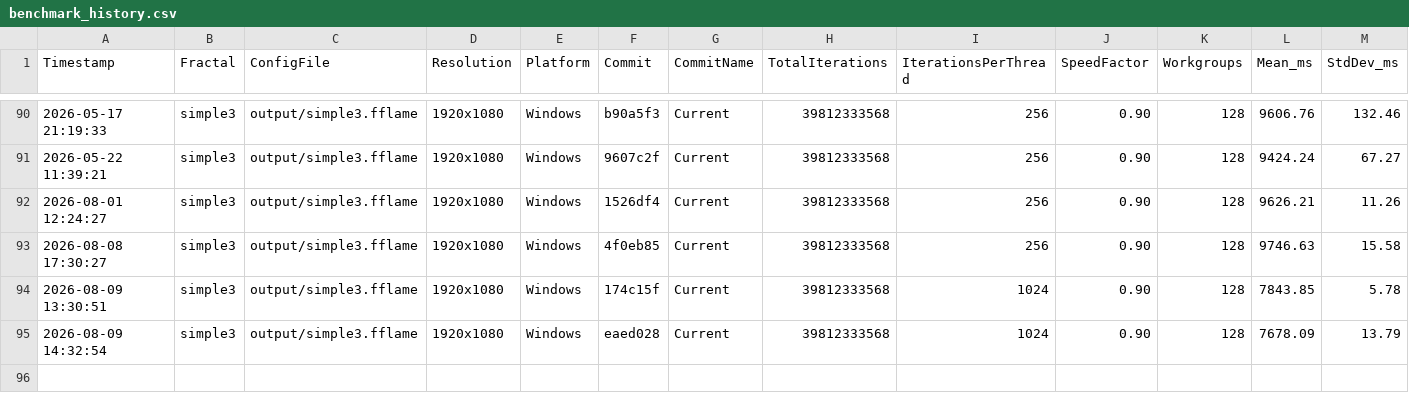
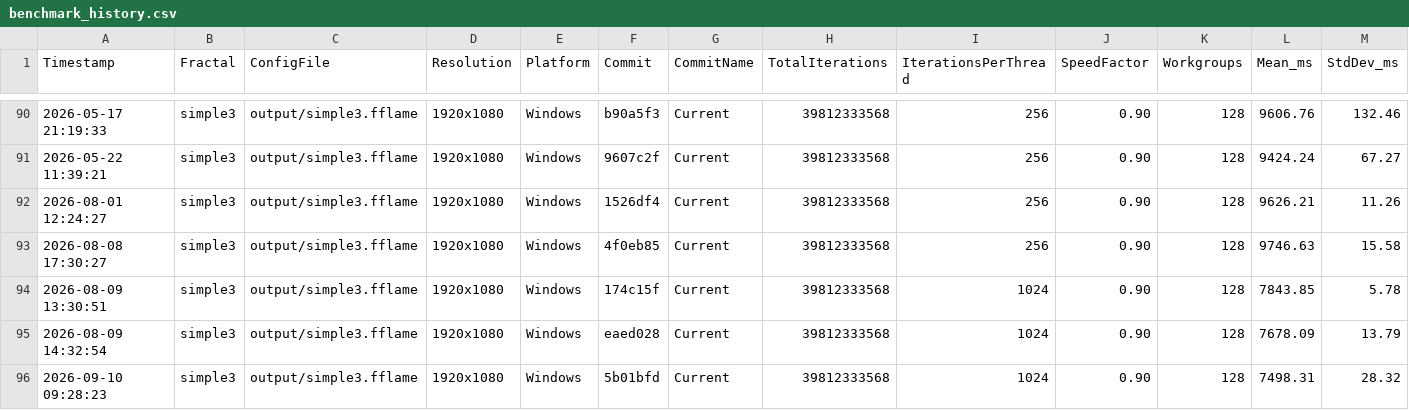
Before and after one commit to calibas/fflame-rust, a CSV file: benchmark_results/benchmark_history.csv, drawn as a sheet; only a part is shown, gaps mark what is left out; rows hold the shown columns only; the diff names each change by its address in the sheet, - before the commit and + after, or states it on an @@ line.

Commit message:
benchmarks: Updated flame benchmark

```diff
--- a/benchmark_results/benchmark_history.csv
+++ b/benchmark_results/benchmark_history.csv
+row 96: 2026-09-10 09:28:23 | simple3 | output/simple3.fflame | 1920x1080 | Windows | 5b01bfd | Current | 39812333568 | 1024 | 0.90 | 128 | 7498.31 | 28.32
```
